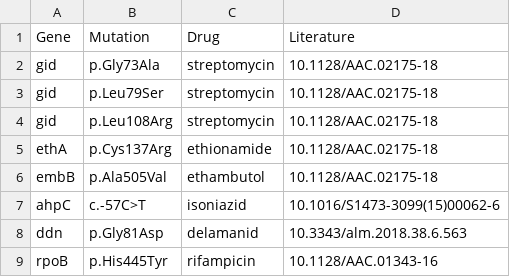
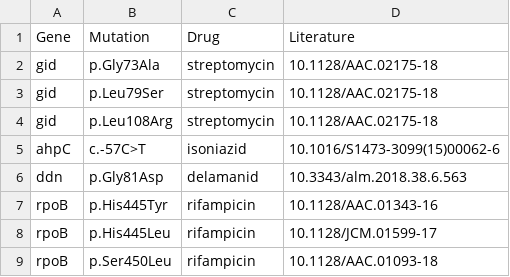
Before and after one commit to jodyphelan/tbdb, a CSV file: tbdb.csv, drawn as a sheet; only a part is shown; the shorter side is filled out with more unchanged rows; the diff names each change by its address in the sheet, - before the commit and + after, or states it on an @@ line.

Commit message:
remove low support mutations

```diff
--- a/tbdb.csv
+++ b/tbdb.csv
-row 5: ethA | p.Cys137Arg | ethionamide | 10.1128/AAC.02175-18
-row 6: embB | p.Ala505Val | ethambutol | 10.1128/AAC.02175-18
```
